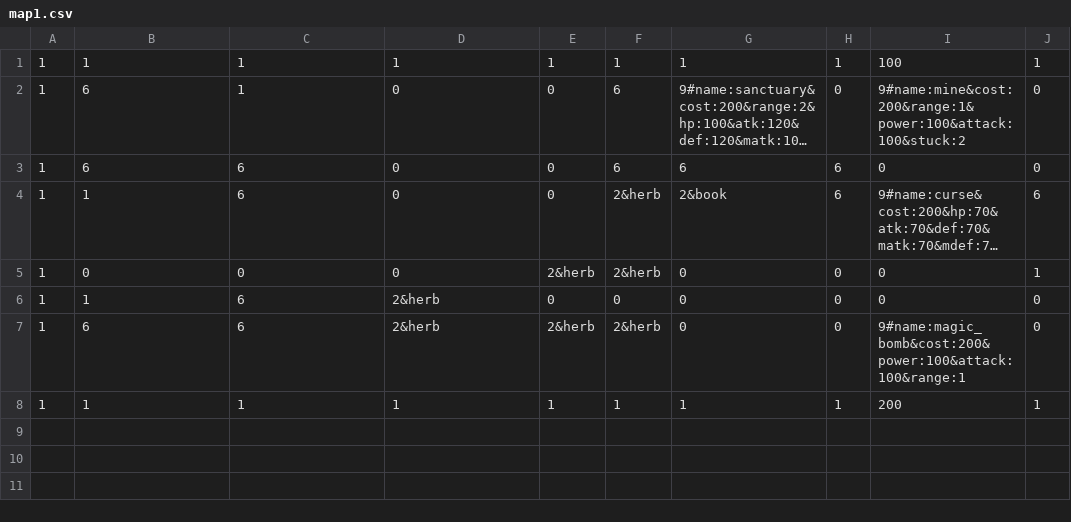
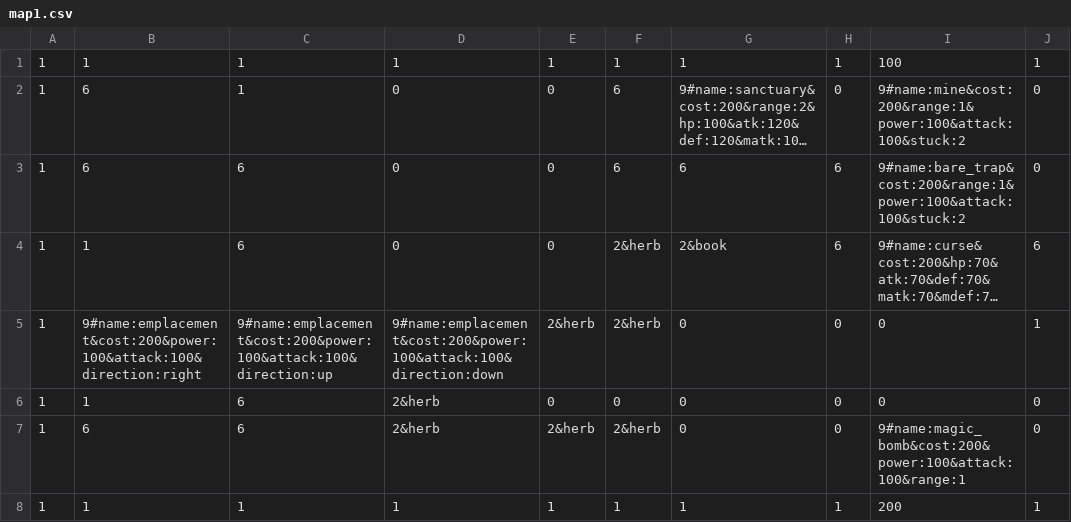
Before and after one commit to NortonGitHub/Creation_of_dungeon, a CSV file: CreationOfDungeon_master/csv/StageData/map1.csv, drawn as a sheet; only a part is shown; long unchanged cells end in …; the diff names each change by its address in the sheet, - before the commit and + after, or states it on an @@ line.

```diff
--- a/CreationOfDungeon_master/csv/StageData/map1.csv
+++ b/CreationOfDungeon_master/csv/StageData/map1.csv
-I3: 0
+I3: 9#name:bare_trap&cost:200&range:1&power:100&attack:100&stuck:2
-B5: 0
+B5: 9#name:emplacement&cost:200&power:100&attack:100&direction:right
-C5: 0
+C5: 9#name:emplacement&cost:200&power:100&attack:100&direction:up
-D5: 0
+D5: 9#name:emplacement&cost:200&power:100&attack:100&direction:down
```
Also changed, not shown: 4 other files.
